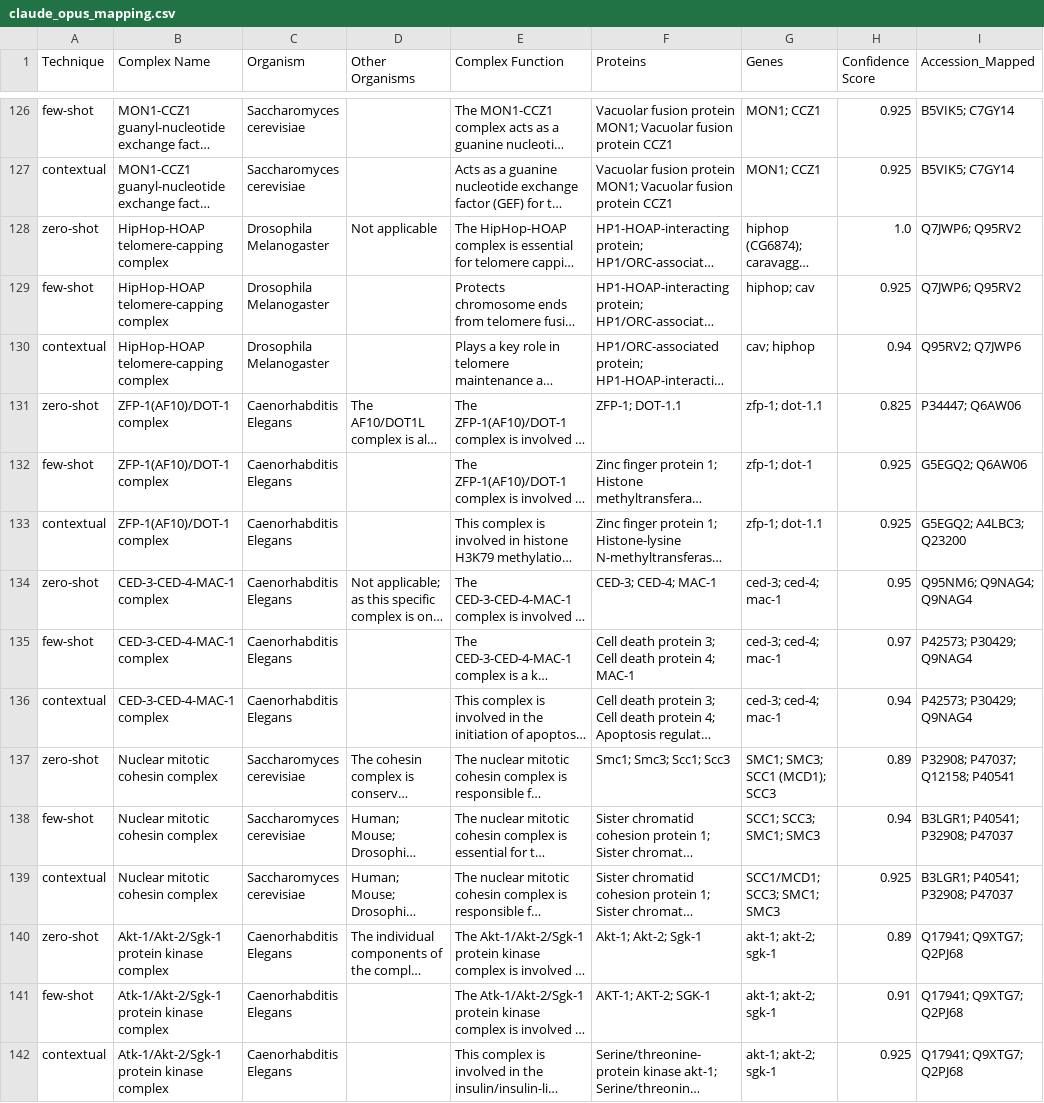
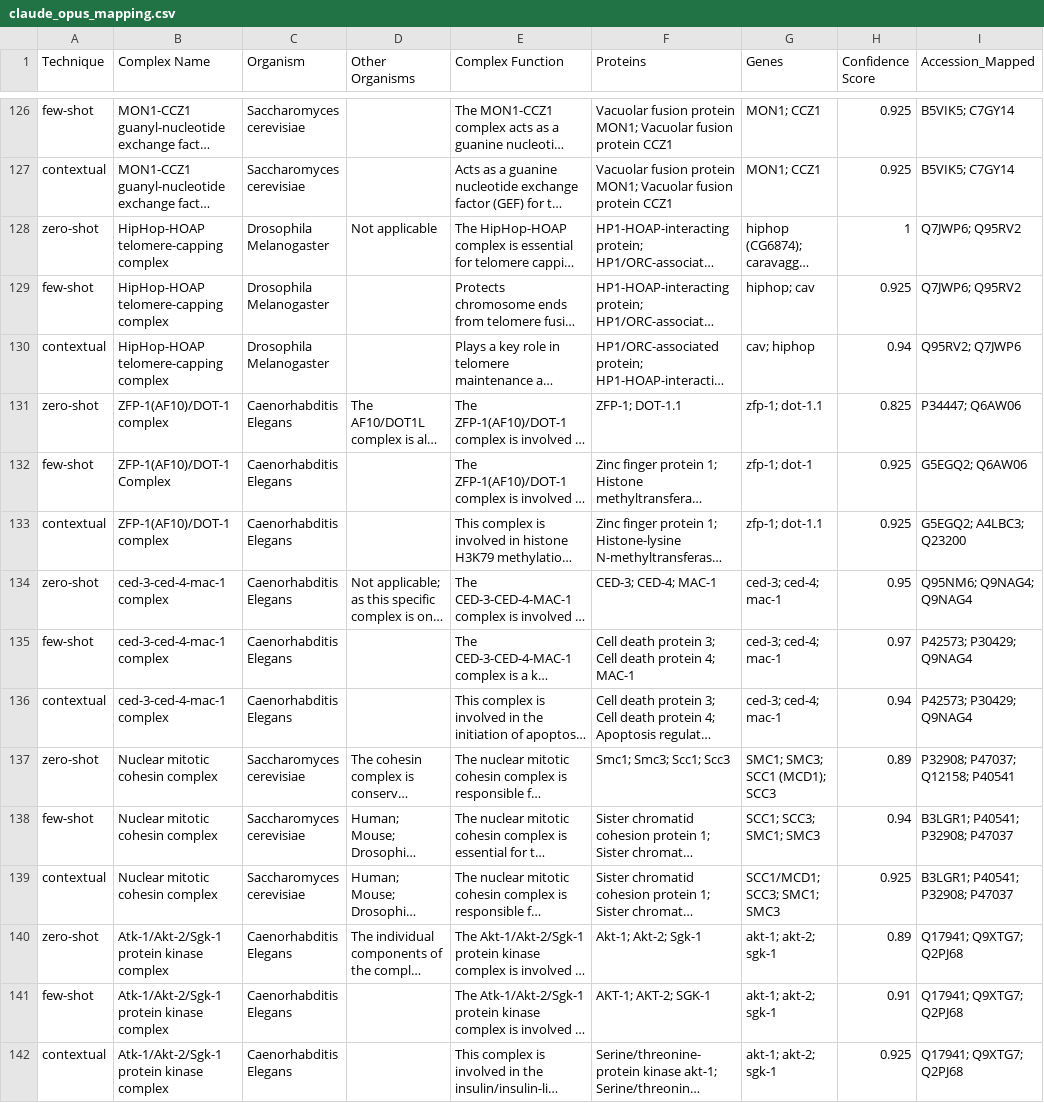
Before and after one commit to kashgupta01/MQP, a CSV file: claude_opus_mapping.csv, drawn as a sheet; only a part is shown, gaps mark what is left out; long unchanged cells end in …; the diff covers the shown part only; the diff names each change by its address in the sheet, - before the commit and + after, or states it on an @@ line.

Commit message:
modified:   accuracy_proteins.py 	new file:   claude_opus_accuracy.png 	modified:   claude_opus_mapping.csv 	new file:   claude_sonnet_accuracy.png 	modified:   claude_sonnet_mapping.csv 	new file:   gpt-4-1_accuracy.png 	new file:   gpt-4o_accuracy.png 	modified:   gpt41_mapping2.csv 	modified:   gpt4o_mapping.csv 	new file:   llm_average_accuracy_comparison.png 	modified:   manual_mapping2.csv

```diff
--- a/claude_opus_mapping.csv
+++ b/claude_opus_mapping.csv
-H128 (Confidence Score): 1.0
+H128 (Confidence Score): 1
-B132 (Complex Name): ZFP-1(AF10)/DOT-1 complex
+B132 (Complex Name): ZFP-1(AF10)/DOT-1 Complex
-B134:B136 (Complex Name): CED-3-CED-4-MAC-1 complex
+B134:B136 (Complex Name): ced-3-ced-4-mac-1 complex
-B140 (Complex Name): Akt-1/Akt-2/Sgk-1 protein kinase complex
+B140 (Complex Name): Atk-1/Akt-2/Sgk-1 protein kinase complex
```
Also changed, not shown: 38 edited cells elsewhere in this file, claude_sonnet_mapping.csv, gpt41_mapping2.csv, 8 other files.
